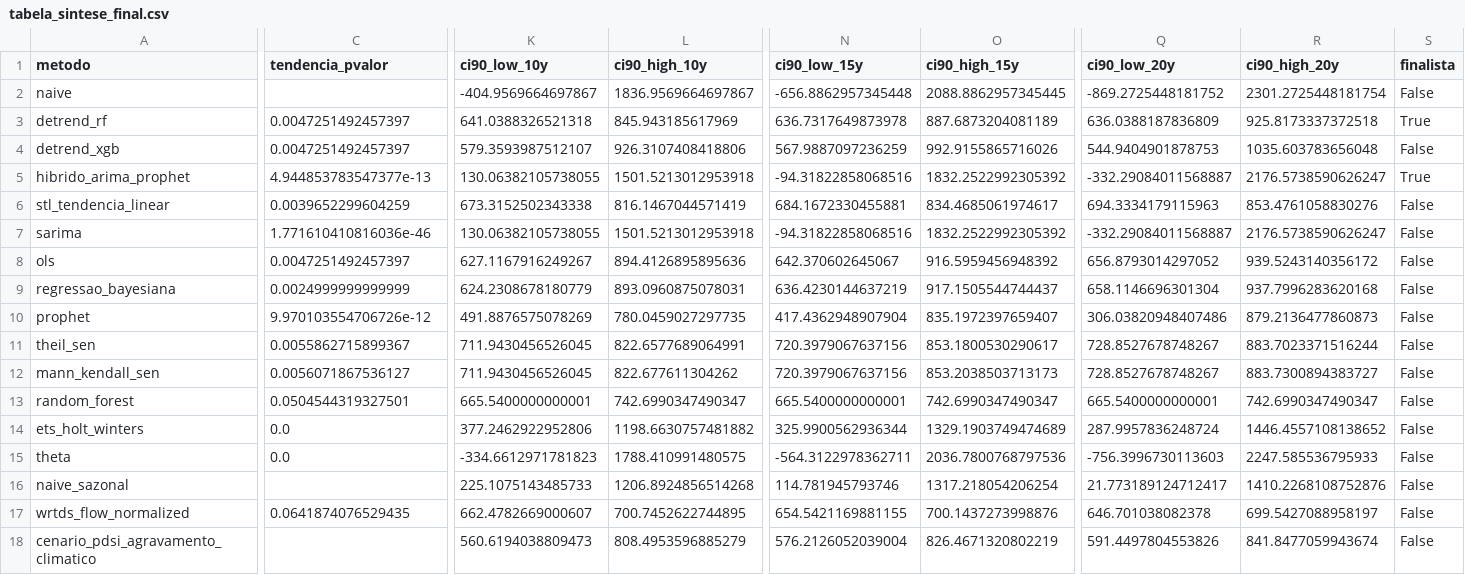
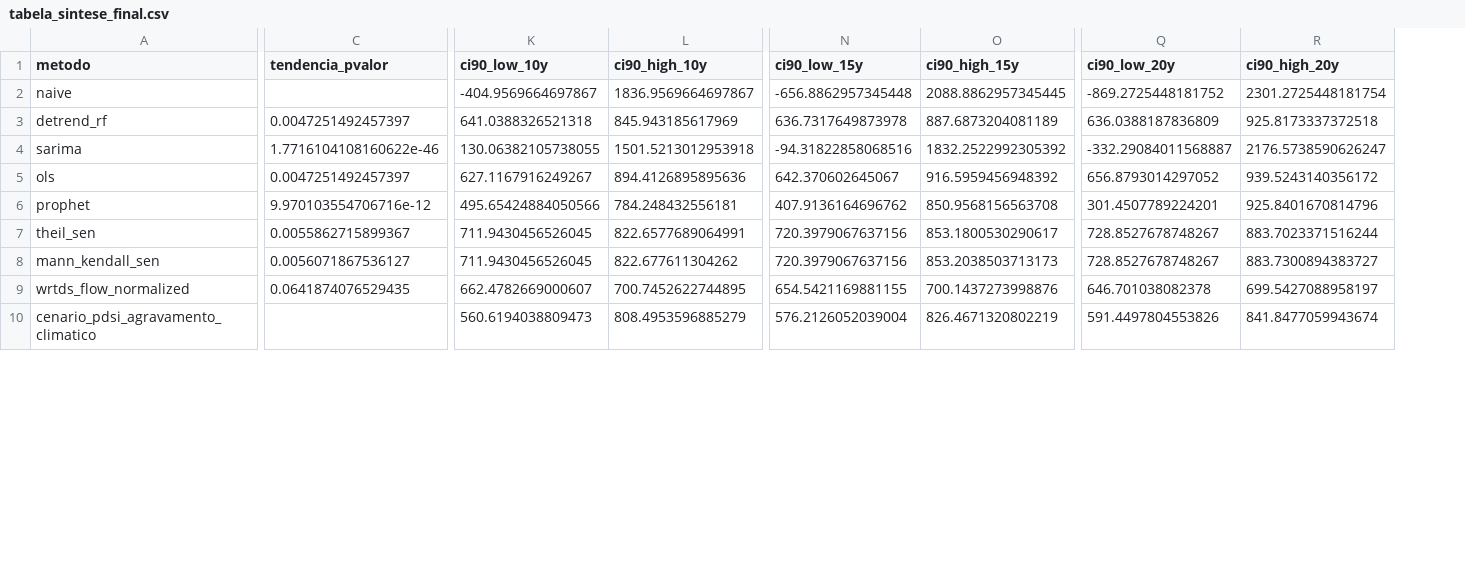
Before and after one commit to igorfnogueira/projeto-aplicado, a CSV file: results/tabela_sintese_final.csv, drawn as a sheet; only a part is shown, gaps mark what is left out; removed rows and columns are numbered as before the commit, all else as after; rows hold the shown columns only; the diff names each change by its address in the sheet, - before the commit and + after, or states it on an @@ line.

```diff
--- a/results/tabela_sintese_final.csv
+++ b/results/tabela_sintese_final.csv
-column S (finalista), rows 2-3: False | True; rows 7-8: False | False; rows 10-12: all False; rows 17-18: False | False
-row 4: detrend_xgb | 0.0047251492457397 | 579.3593987512107 | 926.3107408418806 | 567.9887097236259 | 992.9155865716026 | 544.9404901878753 | 1035.603783656048 | False
-row 5: hibrido_arima_prophet | 4.944853783547377e-13 | 130.06382105738055 | 1501.5213012953918 | -94.31822858068516 | 1832.2522992305392 | -332.29084011568887 | 2176.5738590626247 | True
-row 6: stl_tendencia_linear | 0.0039652299604259 | 673.3152502343338 | 816.1467044571419 | 684.1672330455881 | 834.4685061974617 | 694.3334179115963 | 853.4761058830276 | False
-C4 (tendencia_pvalor): 1.771610410816036e-46
+C4 (tendencia_pvalor): 1.7716104108160622e-46
-row 9: regressao_bayesiana | 0.0024999999999999 | 624.2308678180779 | 893.0960875078031 | 636.4230144637219 | 917.1505544744437 | 658.1146696301304 | 937.7996283620168 | False
-C6 (tendencia_pvalor): 9.970103554706726e-12
+C6 (tendencia_pvalor): 9.970103554706716e-12
-K6 (ci90_low_10y): 491.8876575078269
+K6 (ci90_low_10y): 495.65424884050566
-L6 (ci90_high_10y): 780.0459027297735
+L6 (ci90_high_10y): 784.248432556181
-N6 (ci90_low_15y): 417.4362948907904
+N6 (ci90_low_15y): 407.9136164696762
-O6 (ci90_high_15y): 835.1972397659407
+O6 (ci90_high_15y): 850.9568156563708
-Q6 (ci90_low_20y): 306.03820948407486
+Q6 (ci90_low_20y): 301.4507789224201
-R6 (ci90_high_20y): 879.2136477860873
+R6 (ci90_high_20y): 925.8401670814796
-row 13: random_forest | 0.0504544319327501 | 665.5400000000001 | 742.6990347490347 | 665.5400000000001 | 742.6990347490347 | 665.5400000000001 | 742.6990347490347 | False
-row 14: ets_holt_winters | 0.0 | 377.2462922952806 | 1198.6630757481882 | 325.9900562936344 | 1329.1903749474689 | 287.9957836248724 | 1446.4557108138652 | False
-row 15: theta | 0.0 | -334.6612971781823 | 1788.410991480575 | -564.3122978362711 | 2036.7800768797536 | -756.3996730113603 | 2247.585536795933 | False
-row 16: naive_sazonal |  | 225.1075143485733 | 1206.8924856514268 | 114.781945793746 | 1317.218054206254 | 21.773189124712417 | 1410.2268108752876 | False
```
Also changed, not shown: results/diagnostico_residuos_resultados.csv, results/testes_robustez_resultados.csv, 32 other files.
